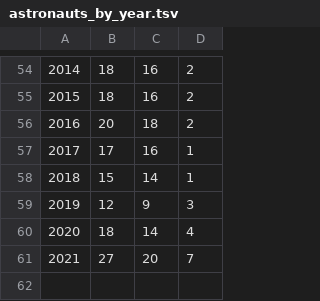
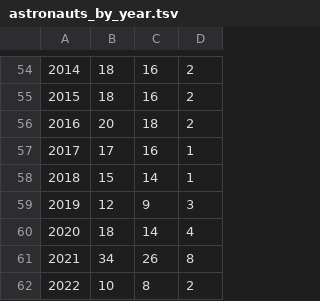
Before and after one commit to christiansandberg2045/cosmos-book.github.io, a TSV file: human-spaceflight/data/processed/astronauts_by_year.tsv, drawn as a sheet; only a part is shown, gaps mark what is left out; removed rows and columns are numbered as before the commit, all else as after; the diff names each change by its address in the sheet, - before the commit and + after, or states it on an @@ line.

```diff
--- a/human-spaceflight/data/processed/astronauts_by_year.tsv
+++ b/human-spaceflight/data/processed/astronauts_by_year.tsv
-row 61: 2021 | 27 | 20 | 7
+row 61: 2021 | 34 | 26 | 8
+row 62: 2022 | 10 | 8 | 2
```
Also changed, not shown: human-spaceflight/data/processed/astronauts.tsv, 3 other files.
